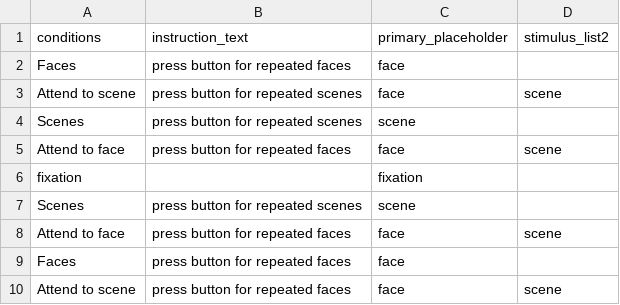
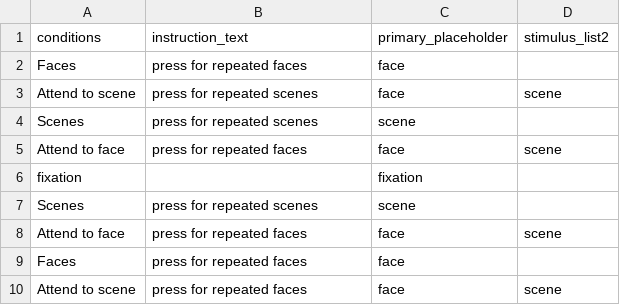
Before and after one commit to cdla-archive/MIT-fouse_paradigm, a CSV file: conditions/functional_localizer_conditions.csv, drawn as a sheet.

```diff
--- a/conditions/functional_localizer_conditions.csv
+++ b/conditions/functional_localizer_conditions.csv
@@ -1,10 +1,10 @@
 conditions,instruction_text,primary_placeholder,stimulus_list2
-Faces,press button for repeated faces,face,
-Attend to scene,press button for repeated scenes,face,scene
-Scenes,press button for repeated scenes,scene,
-Attend to face,press button for repeated faces,face,scene
+Faces,press for repeated faces,face,
+Attend to scene,press  for repeated scenes,face,scene
+Scenes,press for repeated scenes,scene,
+Attend to face,press for repeated faces,face,scene
 fixation,,fixation,
-Scenes,press button for repeated scenes,scene,
-Attend to face,press button for repeated faces,face,scene
-Faces,press button for repeated faces,face,
-Attend to scene,press button for repeated faces,face,scene
+Scenes,press for repeated scenes,scene,
+Attend to face,press for repeated faces,face,scene
+Faces,press for repeated faces,face,
+Attend to scene,press for repeated faces,face,scene
```
Also changed, not shown: 12 other files.
